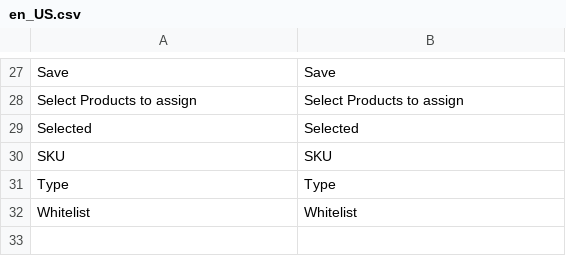
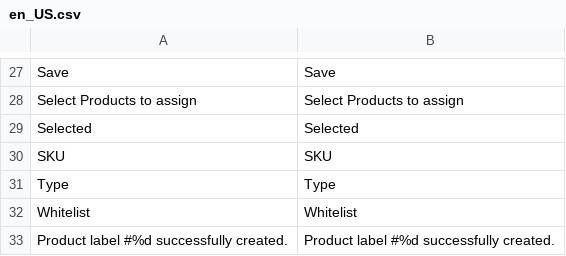
Before and after one commit to spryker/product-list-gui, a CSV file: data/translation/Zed/en_US.csv, drawn as a sheet; only a part is shown, gaps mark what is left out; the diff names each change by its address in the sheet, - before the commit and + after, or states it on an @@ line.

```diff
--- a/data/translation/Zed/en_US.csv
+++ b/data/translation/Zed/en_US.csv
+row 33: Product label #%d successfully created. | Product label #%d successfully created.
```
Also changed, not shown: data/translation/Zed/de_DE.csv.
